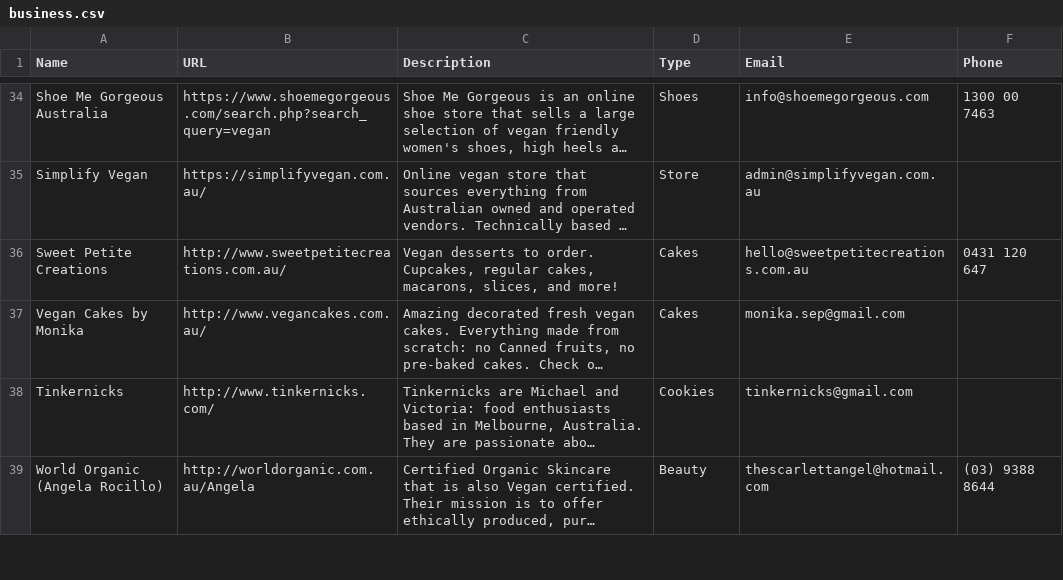
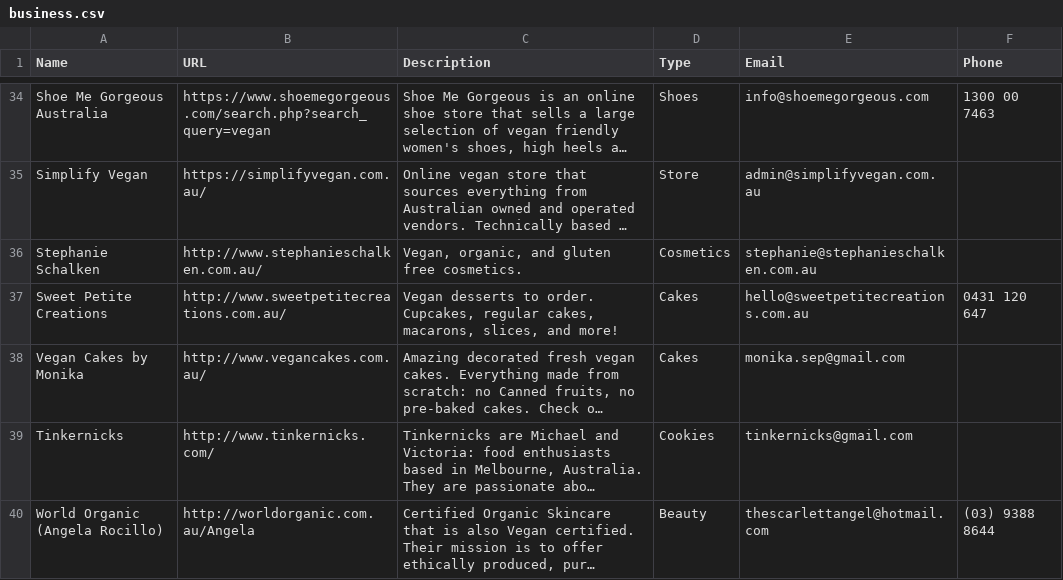
Before and after one commit to xaviershay/veganmelb, a CSV file: data/business.csv, drawn as a sheet; only a part is shown, gaps mark what is left out; long unchanged cells end in …; the diff names each change by its address in the sheet, - before the commit and + after, or states it on an @@ line.

Commit message:
Add Stephanie Schalken

```diff
--- a/data/business.csv
+++ b/data/business.csv
+row 36: Stephanie Schalken | http://www.stephanieschalken.com.au/ | Vegan, organic, and gluten free cosmetics. | Cosmetics | stephanie@stephanieschalken.com.au
```
Also changed, not shown: 1 other file.
